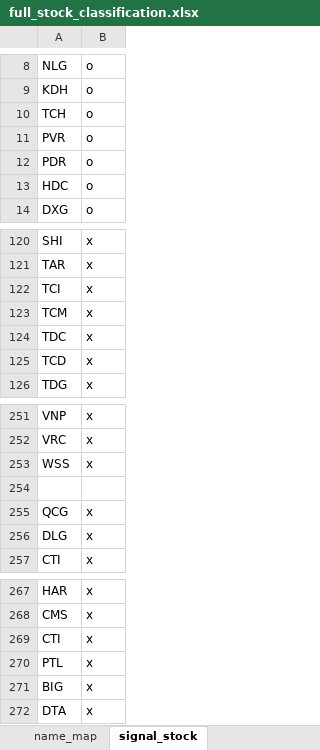
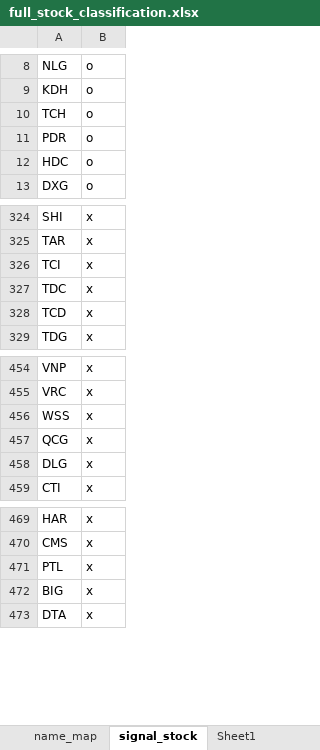
Before and after one commit to twan507/py-app, an Excel workbook: .xlsx/full_stock_classification.xlsx, sheet signal_stock, drawn as a sheet; only a part is shown, gaps mark what is left out; values as stored, in another font and other column widths than the file's, no borders; conditional formats not drawn; removed rows and columns are numbered as before the commit, all else as after; the diff covers the shown part only; the diff names each change by its address in the sheet, - before the commit and + after, or states it on an @@ line.

Commit message:
temp fix raw stock list

```diff
--- a/.xlsx/full_stock_classification.xlsx (sheet signal_stock)
+++ b/.xlsx/full_stock_classification.xlsx (sheet signal_stock)
+sheet tab: Sheet1
-row 11: PVR | o
-row 123: TCM | x
-row 254: (empty)
-row 269: CTI | x
```
Also changed, not shown: 205 added rows elsewhere in this sheet, sheet classification, .xlsx/current_total_stock_list.xlsx, 5 other files.
